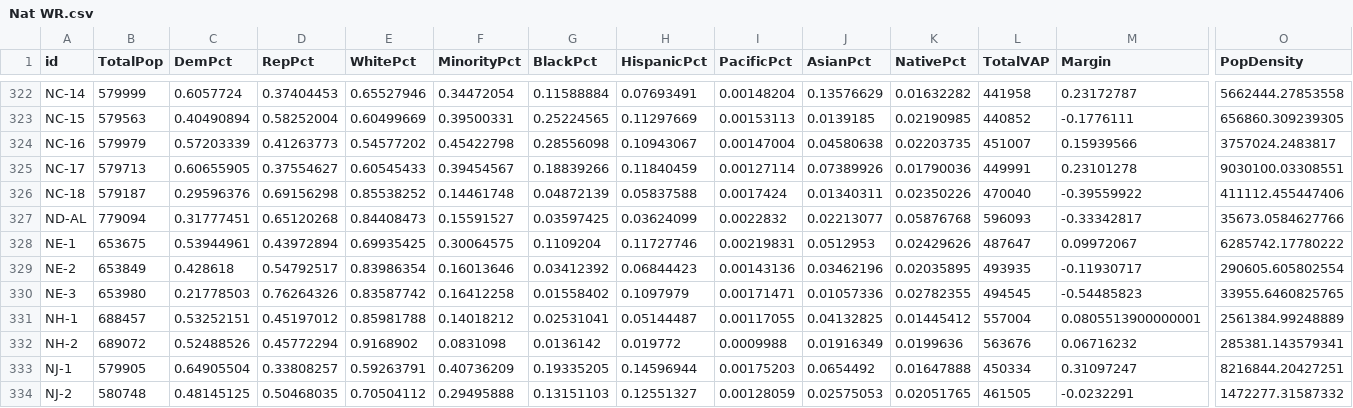
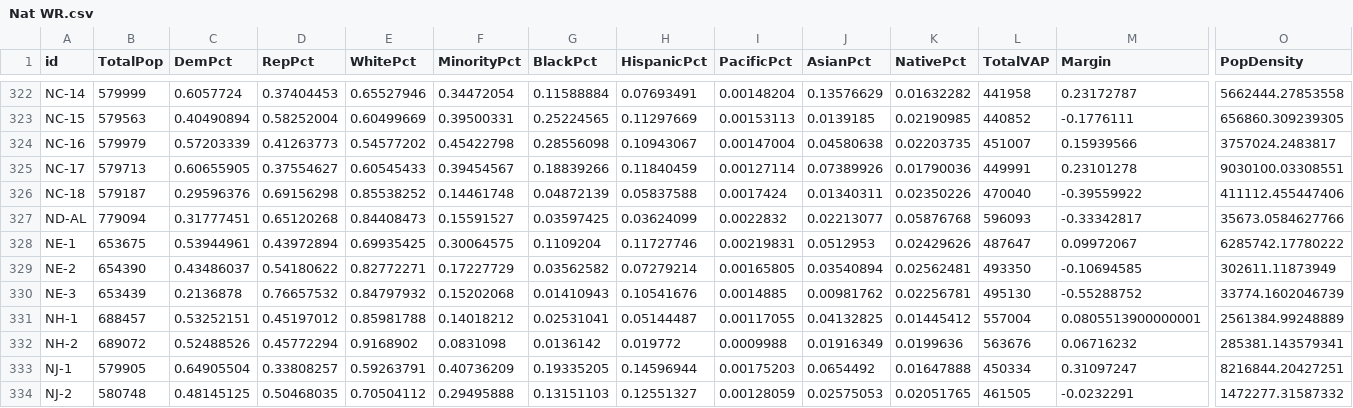
Before and after one commit to KevDevMep/ElectionSim, a CSV file: Data/F_Nat/Nat WR.csv, drawn as a sheet; only a part is shown, gaps mark what is left out; the diff names each change by its address in the sheet, - before the commit and + after, or states it on an @@ line.

Commit message:
NE

```diff
--- a/Data/F_Nat/Nat WR.csv
+++ b/Data/F_Nat/Nat WR.csv
-B329 (TotalPop): 653849
+B329 (TotalPop): 654390
-C329 (DemPct): 0.428618
+C329 (DemPct): 0.43486037
-D329 (RepPct): 0.54792517
+D329 (RepPct): 0.54180622
-E329 (WhitePct): 0.83986354
+E329 (WhitePct): 0.82772271
-F329 (MinorityPct): 0.16013646
+F329 (MinorityPct): 0.17227729
-G329 (BlackPct): 0.03412392
+G329 (BlackPct): 0.03562582
-H329 (HispanicPct): 0.06844423
+H329 (HispanicPct): 0.07279214
-I329 (PacificPct): 0.00143136
+I329 (PacificPct): 0.00165805
-J329 (AsianPct): 0.03462196
+J329 (AsianPct): 0.03540894
-K329 (NativePct): 0.02035895
+K329 (NativePct): 0.02562481
-L329 (TotalVAP): 493935
+L329 (TotalVAP): 493350
-M329 (Margin): -0.11930717
+M329 (Margin): -0.10694585
-O329 (PopDensity): 290605.605802554
+O329 (PopDensity): 302611.11873949
-B330 (TotalPop): 653980
+B330 (TotalPop): 653439
-C330 (DemPct): 0.21778503
+C330 (DemPct): 0.2136878
-D330 (RepPct): 0.76264326
+D330 (RepPct): 0.76657532
-E330 (WhitePct): 0.83587742
+E330 (WhitePct): 0.84797932
-F330 (MinorityPct): 0.16412258
+F330 (MinorityPct): 0.15202068
-G330 (BlackPct): 0.01558402
+G330 (BlackPct): 0.01410943
-H330 (HispanicPct): 0.1097979
+H330 (HispanicPct): 0.10541676
-I330 (PacificPct): 0.00171471
+I330 (PacificPct): 0.0014885
-J330 (AsianPct): 0.01057336
+J330 (AsianPct): 0.00981762
-K330 (NativePct): 0.02782355
+K330 (NativePct): 0.02256781
-L330 (TotalVAP): 494545
+L330 (TotalVAP): 495130
-M330 (Margin): -0.54485823
+M330 (Margin): -0.55288752
-O330 (PopDensity): 33955.6460825765
+O330 (PopDensity): 33774.1602046739
```
